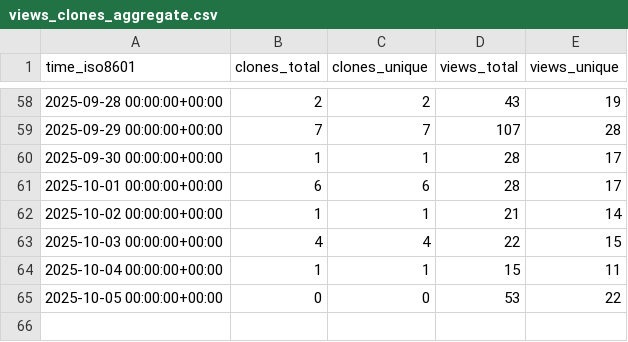
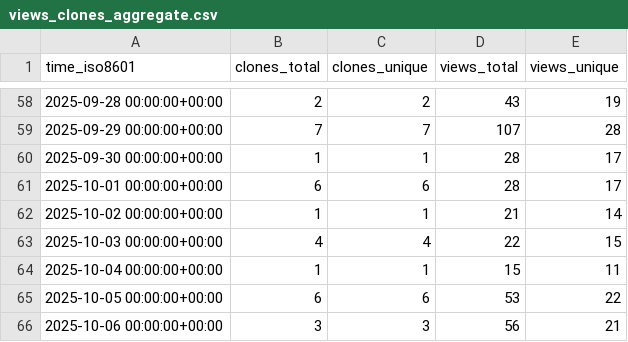
Before and after one commit to peff74/ESP32-C3_OLED, a CSV file: peff74/ESP32-C3_OLED/ghrs-data/views_clones_aggregate.csv, drawn as a sheet; only a part is shown, gaps mark what is left out.

```diff
--- a/peff74/ESP32-C3_OLED/ghrs-data/views_clones_aggregate.csv
+++ b/peff74/ESP32-C3_OLED/ghrs-data/views_clones_aggregate.csv
@@ -64,2 +64,3 @@ time_iso8601,clones_total,clones_unique,views_total,views_unique
 2025-10-04 00:00:00+00:00,1,1,15,11
-2025-10-05 00:00:00+00:00,0,0,53,22
+2025-10-05 00:00:00+00:00,6,6,53,22
+2025-10-06 00:00:00+00:00,3,3,56,21
```
Also changed, not shown: 1 other file.
